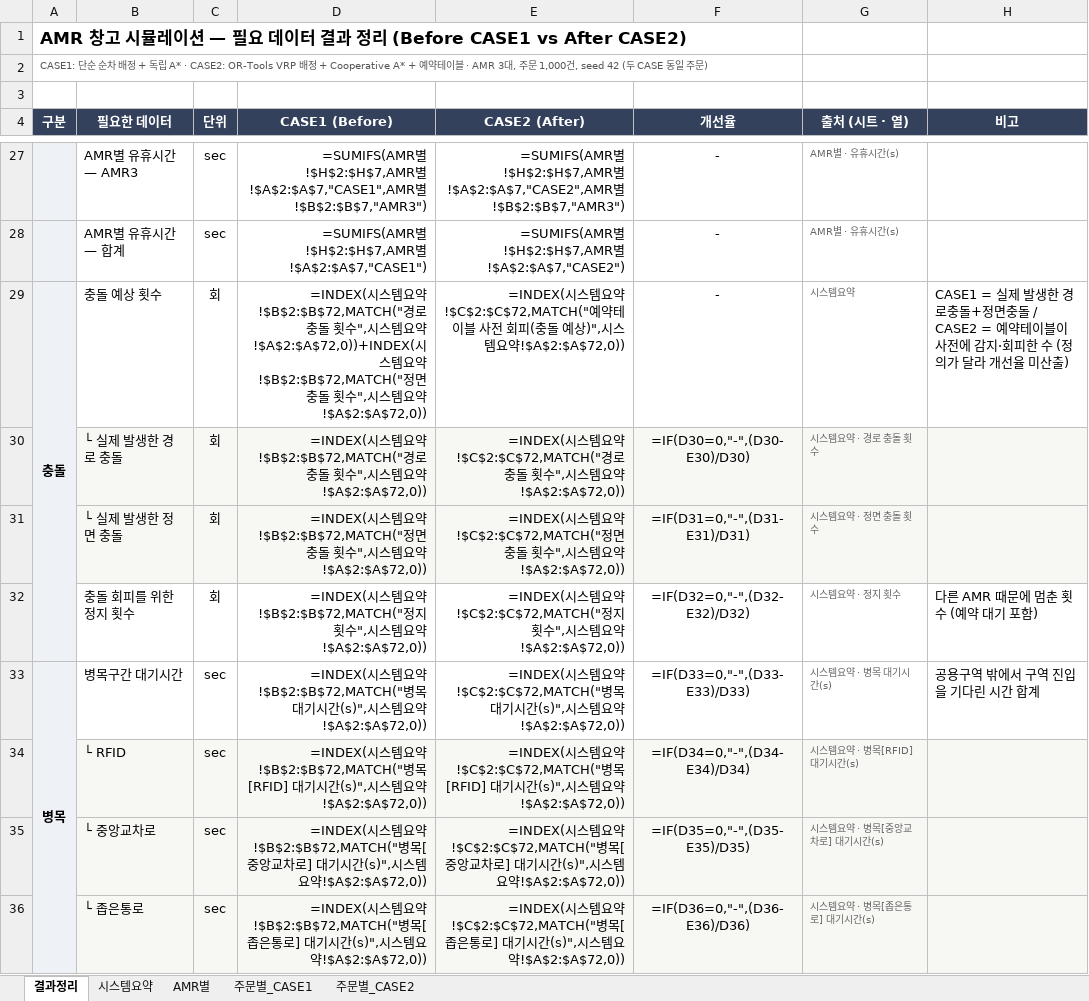
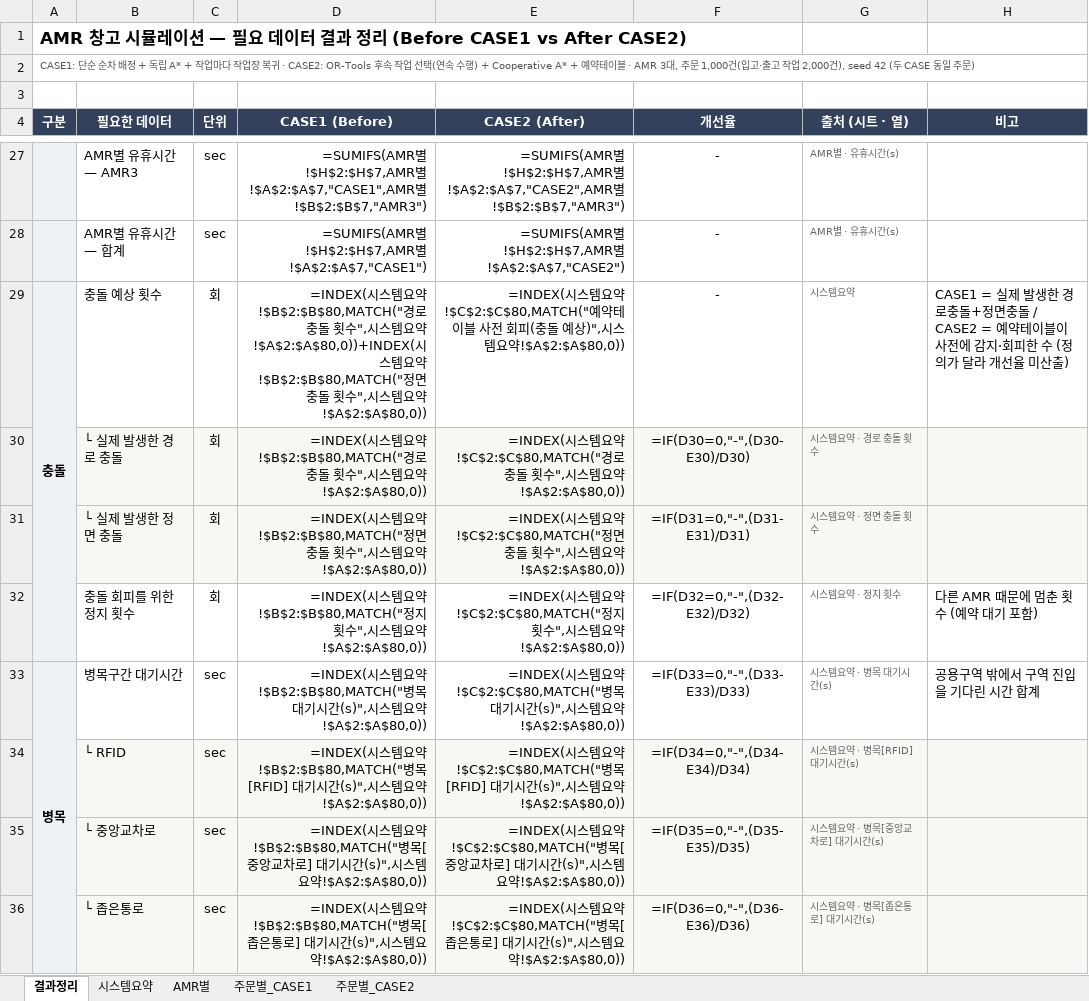
Before and after one commit to iyeojin500-jpg/kaboat-usv, an Excel workbook: results/결과정리.xlsx, sheet 결과정리, drawn as a sheet; only a part is shown, gaps mark what is left out; values as stored, in another font and other column widths than the file's, no borders; formulas without a stored value are shown as written; the diff covers the shown part only; the diff names each change by its address in the sheet, - before the commit and + after, or states it on an @@ line.

```diff
--- a/results/결과정리.xlsx (sheet 결과정리)
+++ b/results/결과정리.xlsx (sheet 결과정리)
-A2 (구분): …독립 A* · CASE2: OR-Tools VRP 배정 + Cooperative A* + 예약테이블 · AMR 3대, 주문 1,000건, seed 42 (두…
+A2 (구분): …독립 A* + 작업마다 작업장 복귀 · CASE2: OR-Tools 후속 작업 선택(연속 수행) + Cooperative A* + 예약테이블 · AMR 3대, 주문 1,000건(입고·출고 작업 2,000건), seed 42 (두…
-D29 (CASE1 (Before)): …요약!$B$2:$B$72,MATCH("경로 충돌 횟수",시스템요약!$A$2:$A$72,0))+INDEX(시스템요약!$B$2:$B$72,MATCH("정면 충돌 횟수",시스템요약!$A$2:$A$72,0))
+D29 (CASE1 (Before)): …요약!$B$2:$B$80,MATCH("경로 충돌 횟수",시스템요약!$A$2:$A$80,0))+INDEX(시스템요약!$B$2:$B$80,MATCH("정면 충돌 횟수",시스템요약!$A$2:$A$80,0))
-E29 (CASE2 (After)): …스템요약!$C$2:$C$72,MATCH("예약테이블 사전 회피(충돌 예상)",시스템요약!$A$2:$A$72,0))
+E29 (CASE2 (After)): …스템요약!$C$2:$C$80,MATCH("예약테이블 사전 회피(충돌 예상)",시스템요약!$A$2:$A$80,0))
-D30 (CASE1 (Before)): …요약!$B$2:$B$72,MATCH("경로 충돌 횟수",시스템요약!$A$2:$A$72,0))
+D30 (CASE1 (Before)): …요약!$B$2:$B$80,MATCH("경로 충돌 횟수",시스템요약!$A$2:$A$80,0))
-E30 (CASE2 (After)): …요약!$C$2:$C$72,MATCH("경로 충돌 횟수",시스템요약!$A$2:$A$72,0))
+E30 (CASE2 (After)): …요약!$C$2:$C$80,MATCH("경로 충돌 횟수",시스템요약!$A$2:$A$80,0))
-D31 (CASE1 (Before)): …요약!$B$2:$B$72,MATCH("정면 충돌 횟수",시스템요약!$A$2:$A$72,0))
+D31 (CASE1 (Before)): …요약!$B$2:$B$80,MATCH("정면 충돌 횟수",시스템요약!$A$2:$A$80,0))
-E31 (CASE2 (After)): …요약!$C$2:$C$72,MATCH("정면 충돌 횟수",시스템요약!$A$2:$A$72,0))
+E31 (CASE2 (After)): …요약!$C$2:$C$80,MATCH("정면 충돌 횟수",시스템요약!$A$2:$A$80,0))
-D32 (CASE1 (Before)): …요약!$B$2:$B$72,MATCH("정지 횟수",시스템요약!$A$2:$A$72,0))
+D32 (CASE1 (Before)): …요약!$B$2:$B$80,MATCH("정지 횟수",시스템요약!$A$2:$A$80,0))
-E32 (CASE2 (After)): …요약!$C$2:$C$72,MATCH("정지 횟수",시스템요약!$A$2:$A$72,0))
+E32 (CASE2 (After)): …요약!$C$2:$C$80,MATCH("정지 횟수",시스템요약!$A$2:$A$80,0))
-D33 (CASE1 (Before)): …요약!$B$2:$B$72,MATCH("병목 대기시간(s)",시스템요약!$A$2:$A$72,0))
+D33 (CASE1 (Before)): …요약!$B$2:$B$80,MATCH("병목 대기시간(s)",시스템요약!$A$2:$A$80,0))
-E33 (CASE2 (After)): …요약!$C$2:$C$72,MATCH("병목 대기시간(s)",시스템요약!$A$2:$A$72,0))
+E33 (CASE2 (After)): …요약!$C$2:$C$80,MATCH("병목 대기시간(s)",시스템요약!$A$2:$A$80,0))
-D34 (CASE1 (Before)): …요약!$B$2:$B$72,MATCH("병목[RFID] 대기시간(s)",시스템요약!$A$2:$A$72,0))
+D34 (CASE1 (Before)): …요약!$B$2:$B$80,MATCH("병목[RFID] 대기시간(s)",시스템요약!$A$2:$A$80,0))
-E34 (CASE2 (After)): …요약!$C$2:$C$72,MATCH("병목[RFID] 대기시간(s)",시스템요약!$A$2:$A$72,0))
+E34 (CASE2 (After)): …요약!$C$2:$C$80,MATCH("병목[RFID] 대기시간(s)",시스템요약!$A$2:$A$80,0))
-D35 (CASE1 (Before)): …요약!$B$2:$B$72,MATCH("병목[중앙교차로] 대기시간(s)",시스템요약!$A$2:$A$72,0))
+D35 (CASE1 (Before)): …요약!$B$2:$B$80,MATCH("병목[중앙교차로] 대기시간(s)",시스템요약!$A$2:$A$80,0))
-E35 (CASE2 (After)): …요약!$C$2:$C$72,MATCH("병목[중앙교차로] 대기시간(s)",시스템요약!$A$2:$A$72,0))
+E35 (CASE2 (After)): …요약!$C$2:$C$80,MATCH("병목[중앙교차로] 대기시간(s)",시스템요약!$A$2:$A$80,0))
-D36 (CASE1 (Before)): …요약!$B$2:$B$72,MATCH("병목[좁은통로] 대기시간(s)",시스템요약!$A$2:$A$72,0))
+D36 (CASE1 (Before)): …요약!$B$2:$B$80,MATCH("병목[좁은통로] 대기시간(s)",시스템요약!$A$2:$A$80,0))
-E36 (CASE2 (After)): …요약!$C$2:$C$72,MATCH("병목[좁은통로] 대기시간(s)",시스템요약!$A$2:$A$72,0))
+E36 (CASE2 (After)): …요약!$C$2:$C$80,MATCH("병목[좁은통로] 대기시간(s)",시스템요약!$A$2:$A$80,0))
```
Also changed, not shown: 3 added rows, 1 removed row and 63 edited cells elsewhere in this sheet, sheet 주문별_CASE2, sheet 주문별_CASE1, sheet 시스템요약, sheet AMR별, 25 other files.
